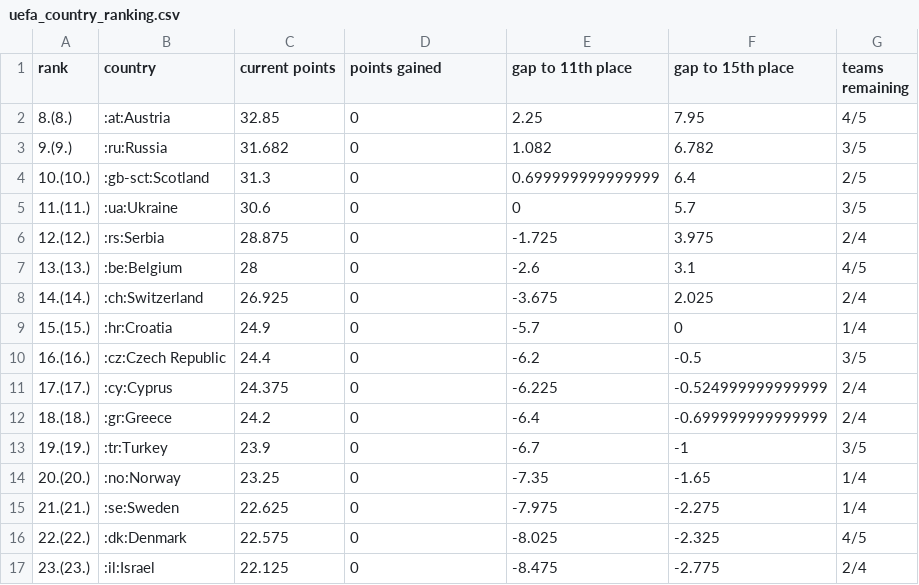
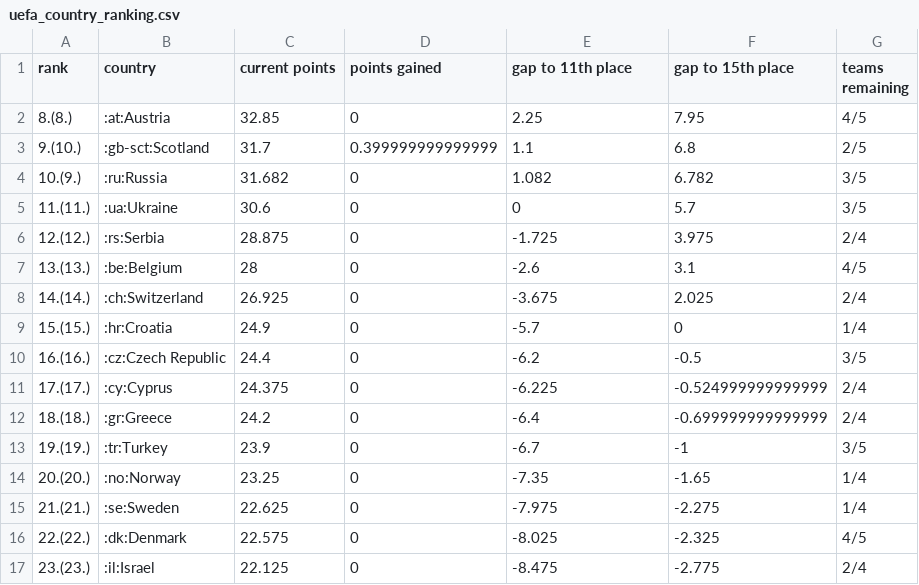
Before and after one commit to awp-finanznachrichten/uefa_ranking, a CSV file: Output/uefa_country_ranking.csv, drawn as a sheet.

```diff
--- a/Output/uefa_country_ranking.csv
+++ b/Output/uefa_country_ranking.csv
@@ -2,4 +2,4 @@
 "8.(8.)",":at:Austria",32.85,0,2.25,7.95,"4/5"
-"9.(9.)",":ru:Russia",31.682,0,1.082,6.782,"3/5"
-"10.(10.)",":gb-sct:Scotland",31.3,0,0.699999999999999,6.4,"2/5"
+"9.(10.)",":gb-sct:Scotland",31.7,0.399999999999999,1.1,6.8,"2/5"
+"10.(9.)",":ru:Russia",31.682,0,1.082,6.782,"3/5"
 "11.(11.)",":ua:Ukraine",30.6,0,0,5.7,"3/5"
```
Also changed, not shown: Output/access_list.csv, Output/uefa_country_ranking_full.csv, 1 other file.
